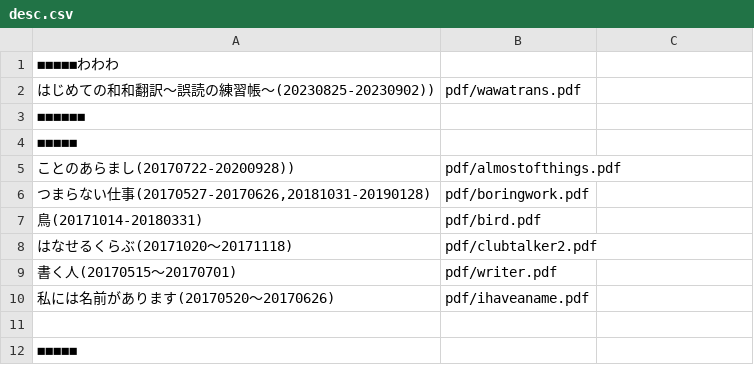
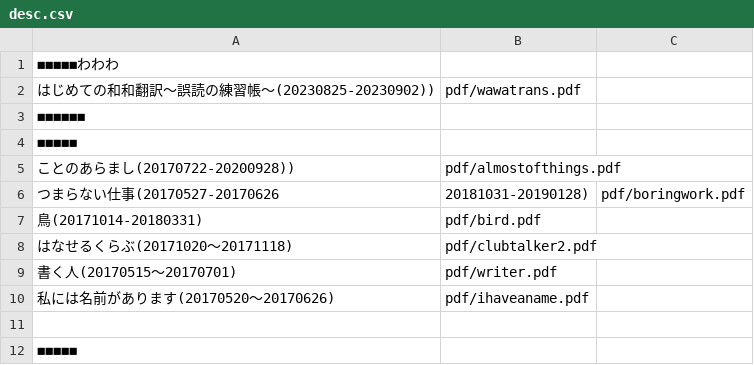
Before and after one commit to syherita/syherita.github.io, a CSV file: docs/desc.csv, drawn as a sheet; only a part is shown; removed rows and columns are numbered as before the commit, all else as after; the diff names each change by its address in the sheet, - before the commit and + after, or states it on an @@ line.

Commit message:
remove quotes in desc.csv and update index.html
backup to dsc0.csv

	modified:   desc.csv
	new file:   desc0.csv
	modified:   index.html

```diff
--- a/docs/desc.csv
+++ b/docs/desc.csv
-row 6: つまらない仕事(20170527-20170626,20181031-20190128) | pdf/boringwork.pdf
+row 6: つまらない仕事(20170527-20170626 | 20181031-20190128) | pdf/boringwork.pdf
```
Also changed, not shown: 2 other files.
